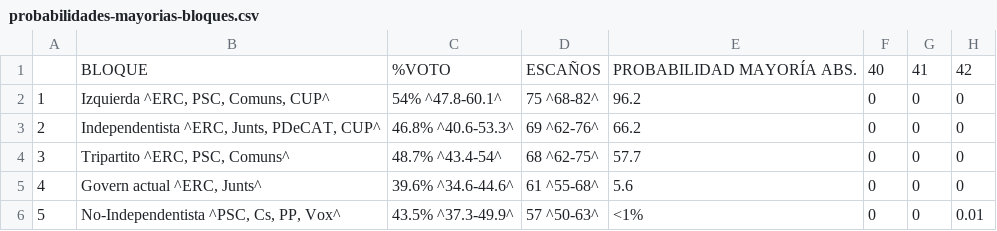
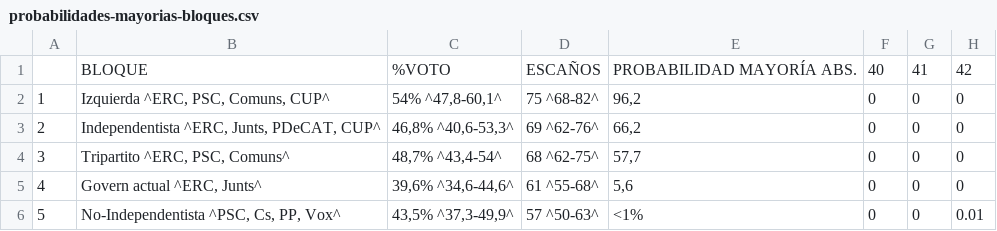
Before and after one commit to endikasatu/catalunya-2021-model, a CSV file: data/probabilidades-mayorias-bloques.csv, drawn as a sheet; only a part is shown; the diff names each change by its address in the sheet, - before the commit and + after, or states it on an @@ line.

```diff
--- a/data/probabilidades-mayorias-bloques.csv
+++ b/data/probabilidades-mayorias-bloques.csv
-C2: 54% ^47.8-60.1^
+C2: 54% ^47,8-60,1^
-E2: 96.2
+E2: 96,2
-C3: 46.8% ^40.6-53.3^
+C3: 46,8% ^40,6-53,3^
-E3: 66.2
+E3: 66,2
-C4: 48.7% ^43.4-54^
+C4: 48,7% ^43,4-54^
-E4: 57.7
+E4: 57,7
-C5: 39.6% ^34.6-44.6^
+C5: 39,6% ^34,6-44,6^
-E5: 5.6
+E5: 5,6
-C6: 43.5% ^37.3-49.9^
+C6: 43,5% ^37,3-49,9^
```
Also changed, not shown: data/resumen-prediccion.csv.
